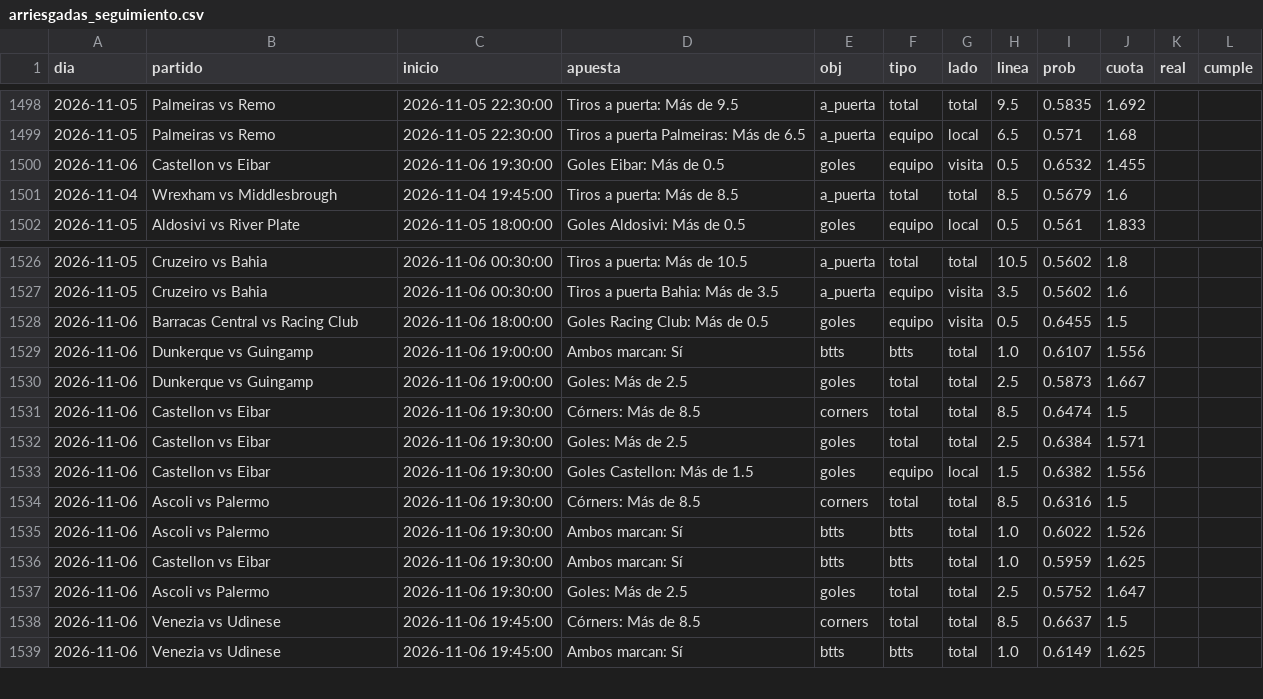
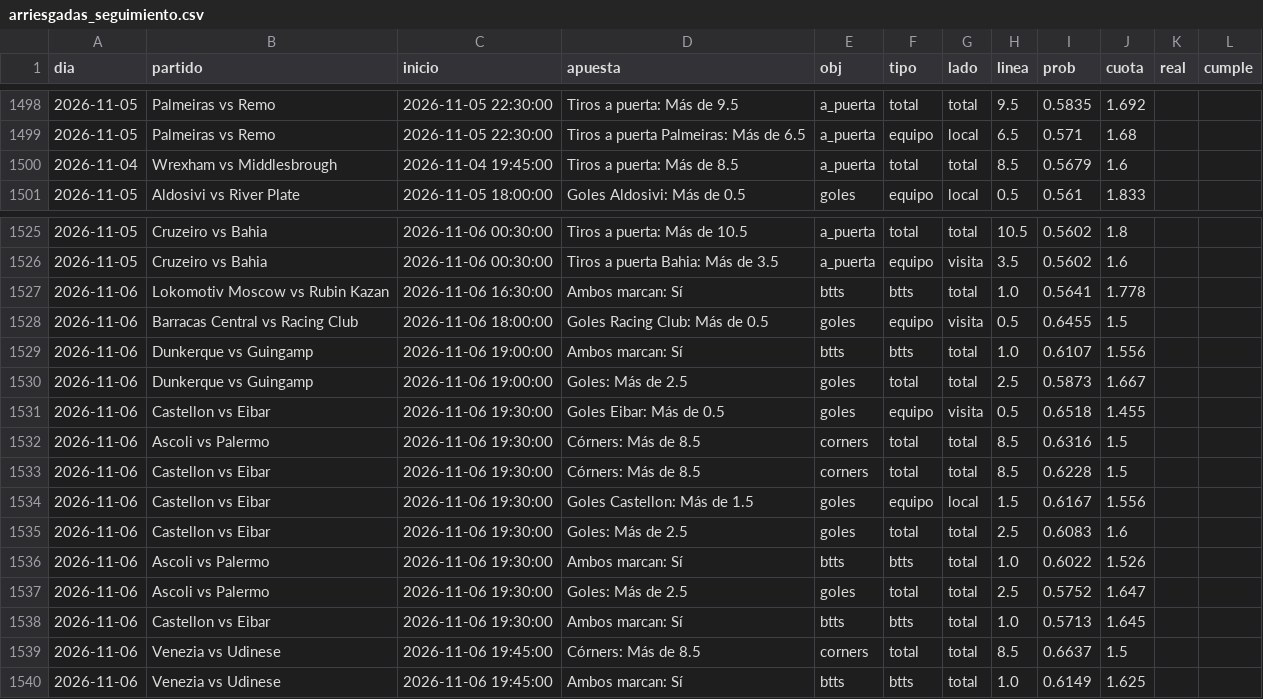
Before and after one commit to HectorMontiel/sharpicks, a CSV file: arriesgadas_seguimiento.csv, drawn as a sheet; only a part is shown, gaps mark what is left out.

```diff
--- a/arriesgadas_seguimiento.csv
+++ b/arriesgadas_seguimiento.csv
@@ -1499,3 +1499,2 @@ dia,partido,inicio,apuesta,obj,tipo,lado,linea,prob,cuota,real,cumple
 2026-11-05,Palmeiras vs Remo,2026-11-05 22:30:00,Tiros a puerta Palmeiras: Más de 6.5,a_puerta,equipo,local,6.5,0.571,1.68,,
-2026-11-06,Castellon vs Eibar,2026-11-06 19:30:00,Goles Eibar: Más de 0.5,goles,equipo,visita,0.5,0.6532,1.455,,
 2026-11-04,Wrexham vs Middlesbrough,2026-11-04 19:45:00,Tiros a puerta: Más de 8.5,a_puerta,total,total,8.5,0.5679,1.6,,
@@ -1527,2 +1526,3 @@ dia,partido,inicio,apuesta,obj,tipo,lado,linea,prob,cuota,real,cumple
 2026-11-05,Cruzeiro vs Bahia,2026-11-06 00:30:00,Tiros a puerta Bahia: Más de 3.5,a_puerta,equipo,visita,3.5,0.5602,1.6,,
+2026-11-06,Lokomotiv Moscow vs Rubin Kazan,2026-11-06 16:30:00,Ambos marcan: Sí,btts,btts,total,1.0,0.5641,1.778,,
 2026-11-06,Barracas Central vs Racing Club,2026-11-06 18:00:00,Goles Racing Club: Más de 0.5,goles,equipo,visita,0.5,0.6455,1.5,,
@@ -1530,9 +1530,10 @@ dia,partido,inicio,apuesta,obj,tipo,lado,linea,prob,cuota,real,cumple
 2026-11-06,Dunkerque vs Guingamp,2026-11-06 19:00:00,Goles: Más de 2.5,goles,total,total,2.5,0.5873,1.667,,
-2026-11-06,Castellon vs Eibar,2026-11-06 19:30:00,Córners: Más de 8.5,corners,total,total,8.5,0.6474,1.5,,
-2026-11-06,Castellon vs Eibar,2026-11-06 19:30:00,Goles: Más de 2.5,goles,total,total,2.5,0.6384,1.571,,
-2026-11-06,Castellon vs Eibar,2026-11-06 19:30:00,Goles Castellon: Más de 1.5,goles,equipo,local,1.5,0.6382,1.556,,
+2026-11-06,Castellon vs Eibar,2026-11-06 19:30:00,Goles Eibar: Más de 0.5,goles,equipo,visita,0.5,0.6518,1.455,,
 2026-11-06,Ascoli vs Palermo,2026-11-06 19:30:00,Córners: Más de 8.5,corners,total,total,8.5,0.6316,1.5,,
+2026-11-06,Castellon vs Eibar,2026-11-06 19:30:00,Córners: Más de 8.5,corners,total,total,8.5,0.6228,1.5,,
+2026-11-06,Castellon vs Eibar,2026-11-06 19:30:00,Goles Castellon: Más de 1.5,goles,equipo,local,1.5,0.6167,1.556,,
+2026-11-06,Castellon vs Eibar,2026-11-06 19:30:00,Goles: Más de 2.5,goles,total,total,2.5,0.6083,1.6,,
 2026-11-06,Ascoli vs Palermo,2026-11-06 19:30:00,Ambos marcan: Sí,btts,btts,total,1.0,0.6022,1.526,,
-2026-11-06,Castellon vs Eibar,2026-11-06 19:30:00,Ambos marcan: Sí,btts,btts,total,1.0,0.5959,1.625,,
 2026-11-06,Ascoli vs Palermo,2026-11-06 19:30:00,Goles: Más de 2.5,goles,total,total,2.5,0.5752,1.647,,
+2026-11-06,Castellon vs Eibar,2026-11-06 19:30:00,Ambos marcan: Sí,btts,btts,total,1.0,0.5713,1.645,,
 2026-11-06,Venezia vs Udinese,2026-11-06 19:45:00,Córners: Más de 8.5,corners,total,total,8.5,0.6637,1.5,,
```
Also changed, not shown: analisis_seguimiento.csv, senal_bajas.csv, 22 other files.
